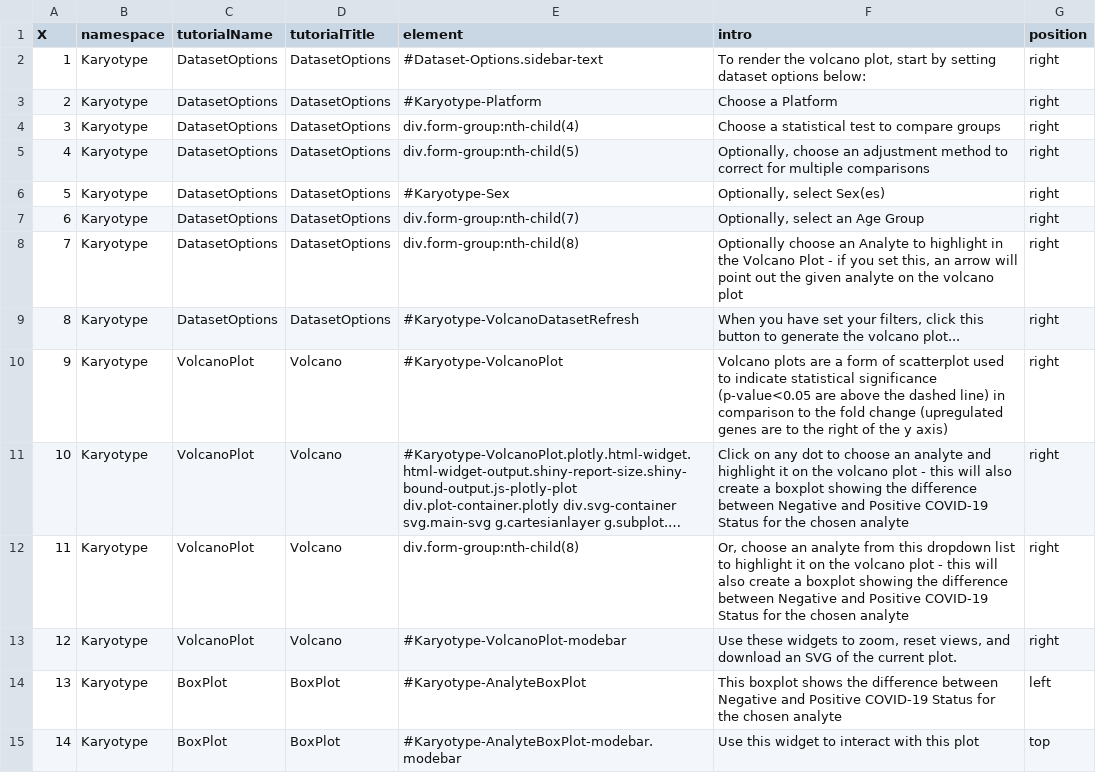
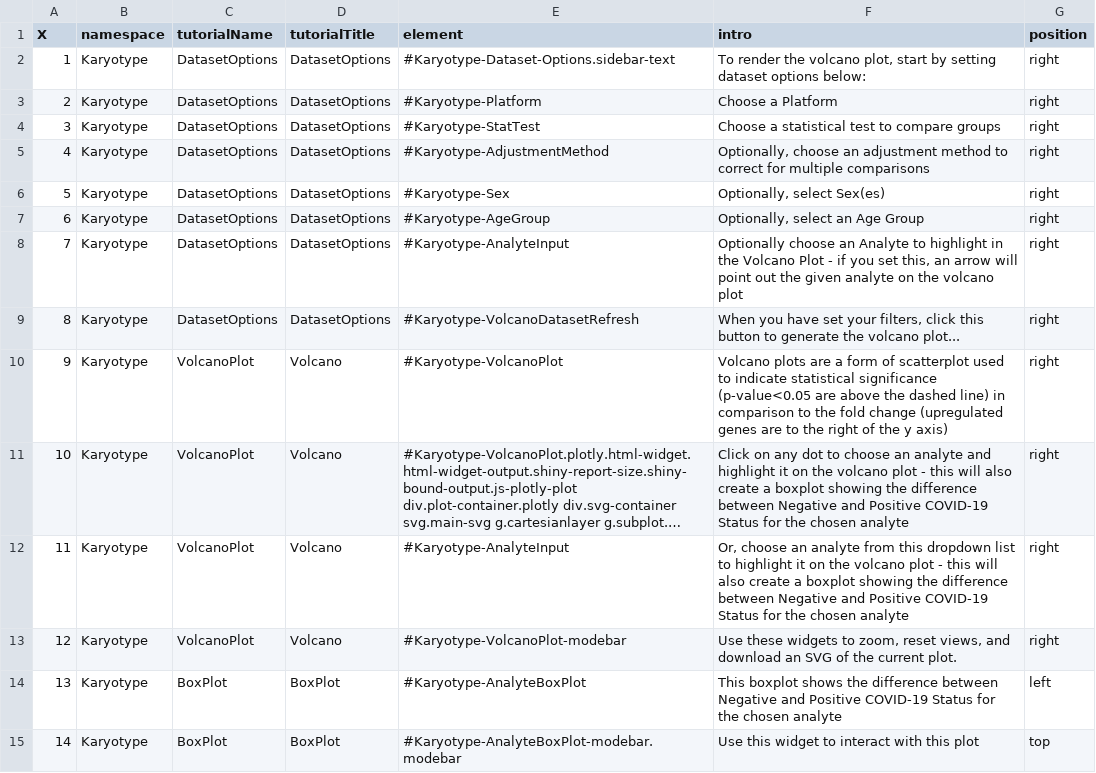
Before and after one commit to cusom/CUSOM.COVIDome.Shiny-Apps, a TSV file: Proteome/config/tutorials.tsv, drawn as a sheet; only a part is shown; long unchanged cells end in …; the diff names each change by its address in the sheet, - before the commit and + after, or states it on an @@ line.

```diff
--- a/Proteome/config/tutorials.tsv
+++ b/Proteome/config/tutorials.tsv
-E2 (element): #Dataset-Options.sidebar-text
+E2 (element): #Karyotype-Dataset-Options.sidebar-text
-E4 (element): div.form-group:nth-child(4)
+E4 (element): #Karyotype-StatTest
-E5 (element): div.form-group:nth-child(5)
+E5 (element): #Karyotype-AdjustmentMethod
-E7 (element): div.form-group:nth-child(7)
+E7 (element): #Karyotype-AgeGroup
-E8 (element): div.form-group:nth-child(8)
+E8 (element): #Karyotype-AnalyteInput
-F10 (intro): …y axis)
+F10 (intro): …y axis)
-E12 (element): div.form-group:nth-child(8)
+E12 (element): #Karyotype-AnalyteInput
```
Also changed, not shown: Cytokines/config/tutorials.tsv, Immune Maps/config/tutorials.tsv, 13 other files.
